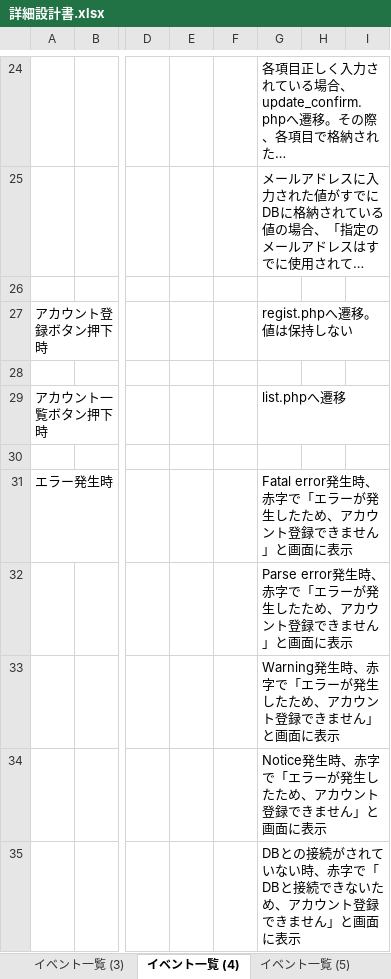
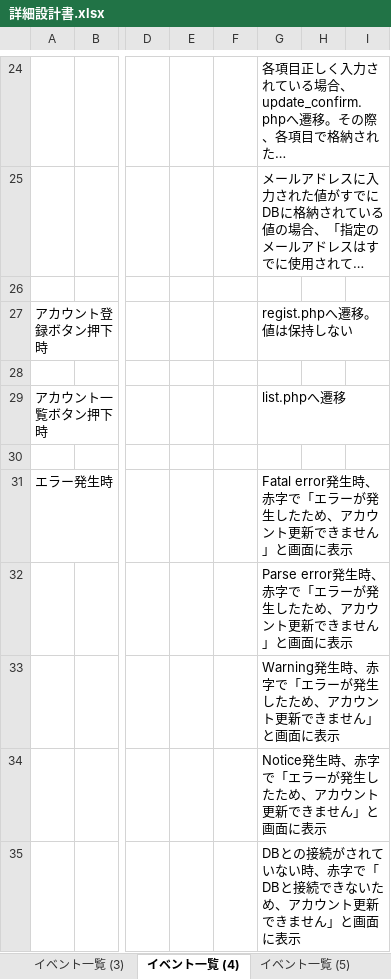
Before and after one commit to ohara-h/design, an Excel workbook: 詳細設計書.xlsx, sheet イベント一覧 (4), drawn as a sheet; only a part is shown, gaps mark what is left out; long unchanged cells end in …; values as stored, in another font and other column widths than the file's, no borders; the diff names each change by its address in the sheet, - before the commit and + after, or states it on an @@ line.

Commit message:
イベント一覧完成

```diff
--- a/詳細設計書.xlsx (sheet イベント一覧 (4))
+++ b/詳細設計書.xlsx (sheet イベント一覧 (4))
-G31: …カウント登録できませ…
+G31: …カウント更新できませ…
-G32: …カウント登録できませ…
+G32: …カウント更新できませ…
-G33: Warning発生時、赤字で「エラーが発生したため、アカウント登録できません」と画面に表示
+G33: Warning発生時、赤字で「エラーが発生したため、アカウント更新できません」と画面に表示
-G34: Notice発生時、赤字で「エラーが発生したため、アカウント登録できません」と画面に表示
+G34: Notice発生時、赤字で「エラーが発生したため、アカウント更新できません」と画面に表示
-G35: …カウント登録できませ…
+G35: …カウント更新できませ…
```
Also changed, not shown: sheet イベント一覧 (5), sheet イベント一覧 (3), sheet イベント一覧 (2), other sheet tabs, charts or pictures.
